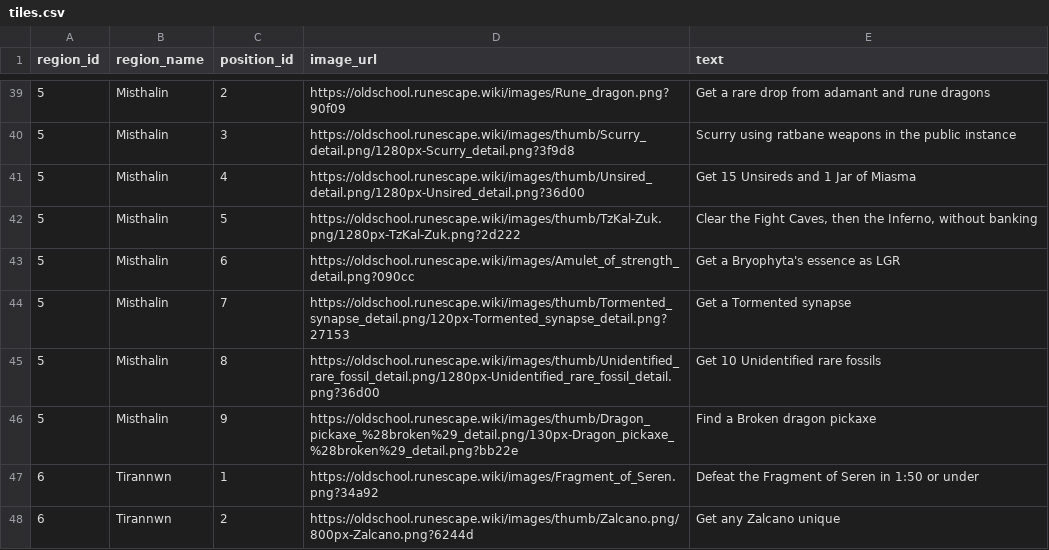
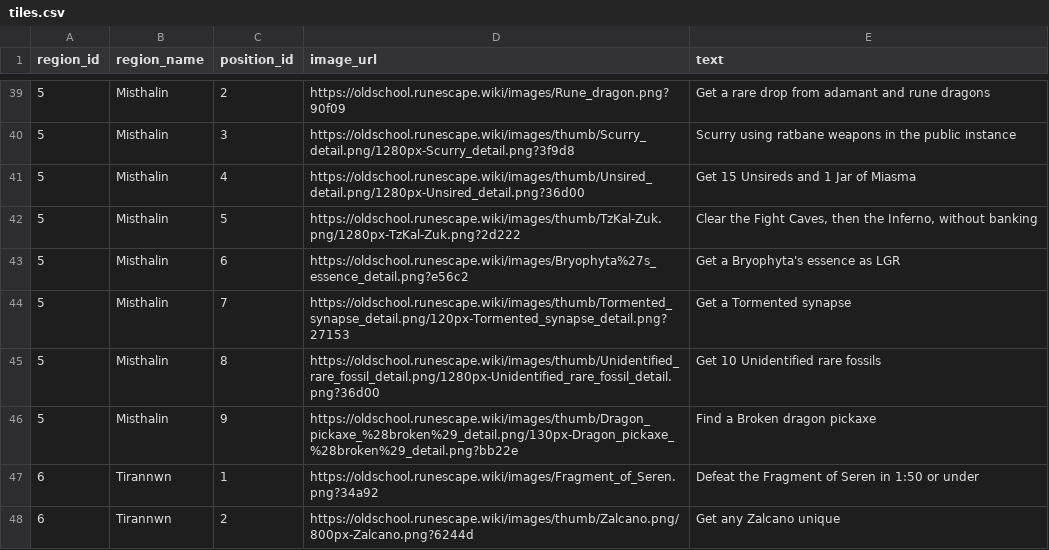
Before and after one commit to Tesla3103/burning-bridges, a CSV file: tiles.csv, drawn as a sheet; only a part is shown, gaps mark what is left out.

```diff
--- a/tiles.csv
+++ b/tiles.csv
@@ -42,3 +42,3 @@ region_id,region_name,position_id,image_url,text
 5,Misthalin,5,https://oldschool.runescape.wiki/images/thumb/TzKal-Zuk.png/1280px-TzKal-Zuk.png?2d222,"Clear the Fight Caves, then the Inferno, without banking"
-5,Misthalin,6,https://oldschool.runescape.wiki/images/Amulet_of_strength_detail.png?090cc,Get a Bryophyta's essence as LGR
+5,Misthalin,6,https://oldschool.runescape.wiki/images/Bryophyta%27s_essence_detail.png?e56c2,Get a Bryophyta's essence as LGR
 5,Misthalin,7,https://oldschool.runescape.wiki/images/thumb/Tormented_synapse_detail.png/120px-Tormented_synapse_detail.png?27153,Get a Tormented synapse
```
Also changed, not shown: 12 other files.
